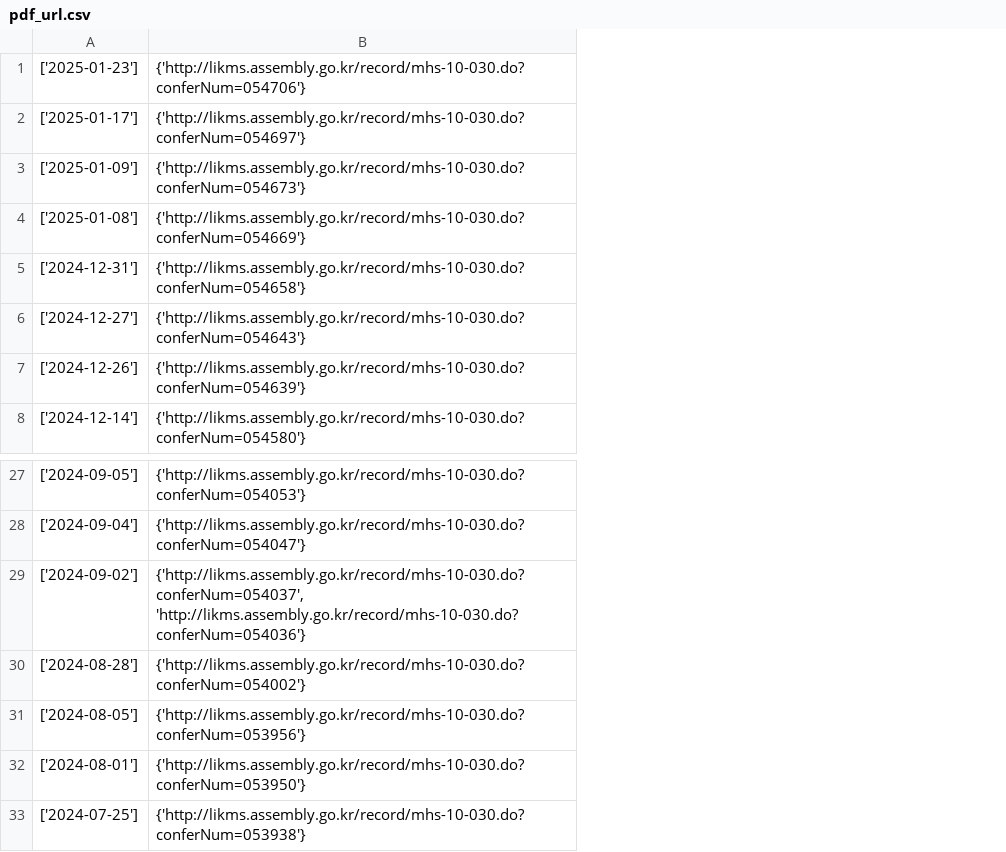
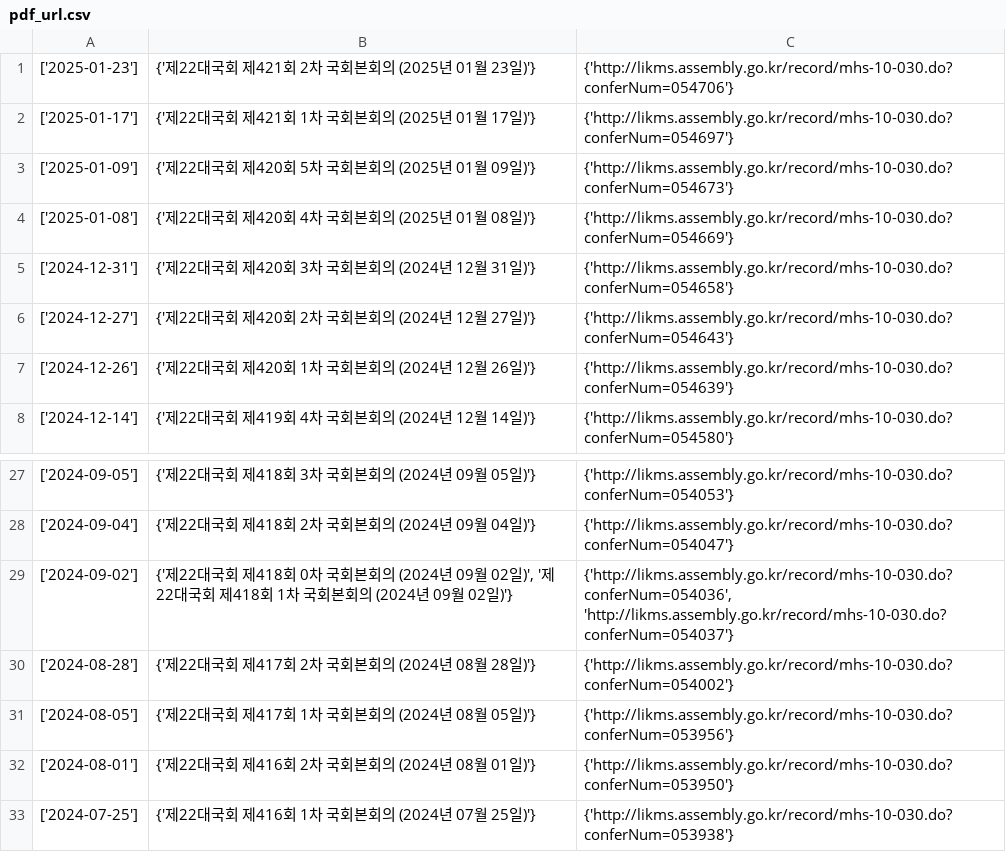
Before and after one commit to woongCat/government_check_project, a CSV file: congress_meeting/pdf_url.csv, drawn as a sheet; only a part is shown, gaps mark what is left out; addresses are those after the commit; the diff names each change by its address in the sheet, - before the commit and + after, or states it on an @@ line.

```diff
--- a/congress_meeting/pdf_url.csv
+++ b/congress_meeting/pdf_url.csv
+column B, rows 1-8: {'제22대국회 제421회 2차 국회본회의 (2025년 01월 23일)'} | {'제22대국회 제421회 1차 국회본회의 (2025년 01월 17일)'} | {'제22대국회 제420회 5차 국회본회의 (2025년 01월 09일)'} | {'제22대국회 제420회 4차 국회본회의 (2025년 01월 08일)'} | {'제22대국회 제420회 3차 국회본회의 (2024년 12월 31일)'} | {'제22대국회 제420회 2차 국회본회의 (2024년 12월 27일)'} | {'제22대국회 제420회 1차 국회본회의 (2024년 12월 26일)'} | {'제22대국회 제419회 4차 국회본회의 (2024년 12월 14일)'}; rows 27-33: {'제22대국회 제418회 3차 국회본회의 (2024년 09월 05일)'} | {'제22대국회 제418회 2차 국회본회의 (2024년 09월 04일)'} | {'제22대국회 제418회 0차 국회본회의 (2024년 09월 02일)', '제22대국회 제418회 1차 국회본회의 (2024년 09월 02일)'} | {'제22대국회 제417회 2차 국회본회의 (2024년 08월 28일)'} | {'제22대국회 제417회 1차 국회본회의 (2024년 08월 05일)'} | {'제22대국회 제416회 2차 국회본회의 (2024년 08월 01일)'} | {'제22대국회 제416회 1차 국회본회의 (2024년 07월 25일)'}
-C29: {'http://likms.assembly.go.kr/record/mhs-10-030.do?conferNum=054037', 'http://likms.assembly.go.kr/record/mhs-10-030.do?conferNum=054036'}
+C29: {'http://likms.assembly.go.kr/record/mhs-10-030.do?conferNum=054036', 'http://likms.assembly.go.kr/record/mhs-10-030.do?conferNum=054037'}
```
Also changed, not shown: 1 other file.
